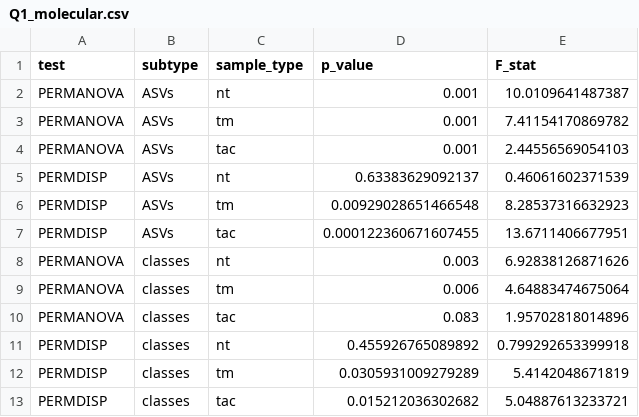
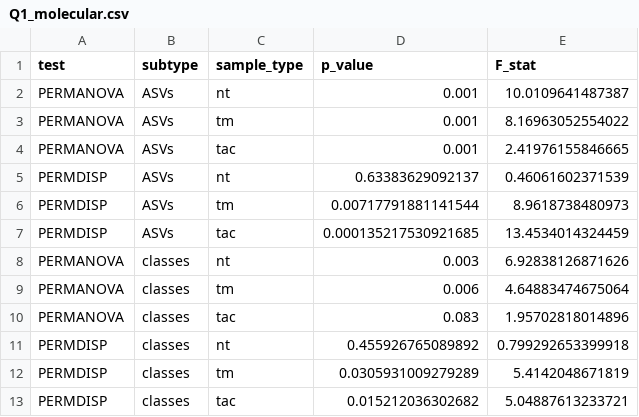
Before and after one commit to jzabrecky/ATX-community-norcal, a CSV file: data/PERMANOVA_results/Q1_molecular.csv, drawn as a sheet.

Commit message:
5/7/26: finishing Q1 for molecular and functional (removing ISA for molecular), figure updates, renormalizing values after removing target taxa for molecular data

```diff
--- a/data/PERMANOVA_results/Q1_molecular.csv
+++ b/data/PERMANOVA_results/Q1_molecular.csv
@@ -2,7 +2,7 @@
 "PERMANOVA","ASVs","nt",0.001,10.0109641487387
-"PERMANOVA","ASVs","tm",0.001,7.41154170869782
-"PERMANOVA","ASVs","tac",0.001,2.44556569054103
+"PERMANOVA","ASVs","tm",0.001,8.16963052554022
+"PERMANOVA","ASVs","tac",0.001,2.41976155846665
 "PERMDISP","ASVs","nt",0.63383629092137,0.46061602371539
-"PERMDISP","ASVs","tm",0.00929028651466548,8.28537316632923
-"PERMDISP","ASVs","tac",0.000122360671607455,13.6711406677951
+"PERMDISP","ASVs","tm",0.00717791881141544,8.9618738480973
+"PERMDISP","ASVs","tac",0.000135217530921685,13.4534014324459
 "PERMANOVA","classes","nt",0.003,6.92838126871626
```
Also changed, not shown: 16 other files.
